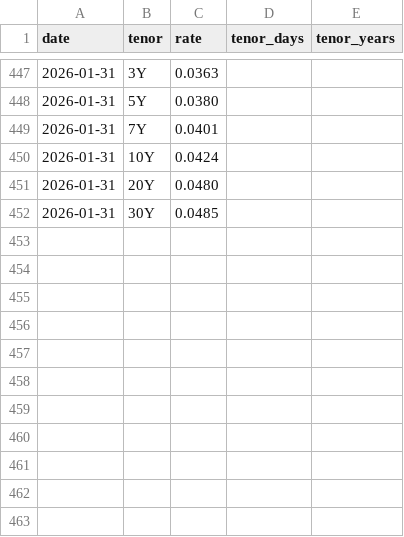
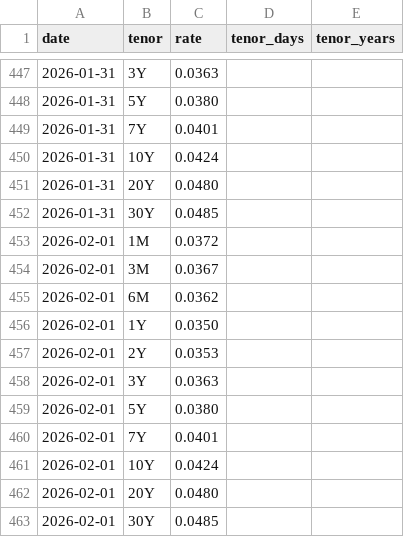
Before and after one commit to PhantomRolls/Backtesting, a CSV file: market_data/riskfree.csv, drawn as a sheet; only a part is shown, gaps mark what is left out.

```diff
--- a/market_data/riskfree.csv
+++ b/market_data/riskfree.csv
@@ -452 +452,12 @@ date,tenor,rate,tenor_days,tenor_years
 2026-01-31,30Y,0.0485,,
+2026-02-01,1M,0.0372,,
+2026-02-01,3M,0.0367,,
+2026-02-01,6M,0.0362,,
+2026-02-01,1Y,0.0350,,
+2026-02-01,2Y,0.0353,,
+2026-02-01,3Y,0.0363,,
+2026-02-01,5Y,0.0380,,
+2026-02-01,7Y,0.0401,,
+2026-02-01,10Y,0.0424,,
+2026-02-01,20Y,0.0480,,
+2026-02-01,30Y,0.0485,,
```
Also changed, not shown: 4 other files.
